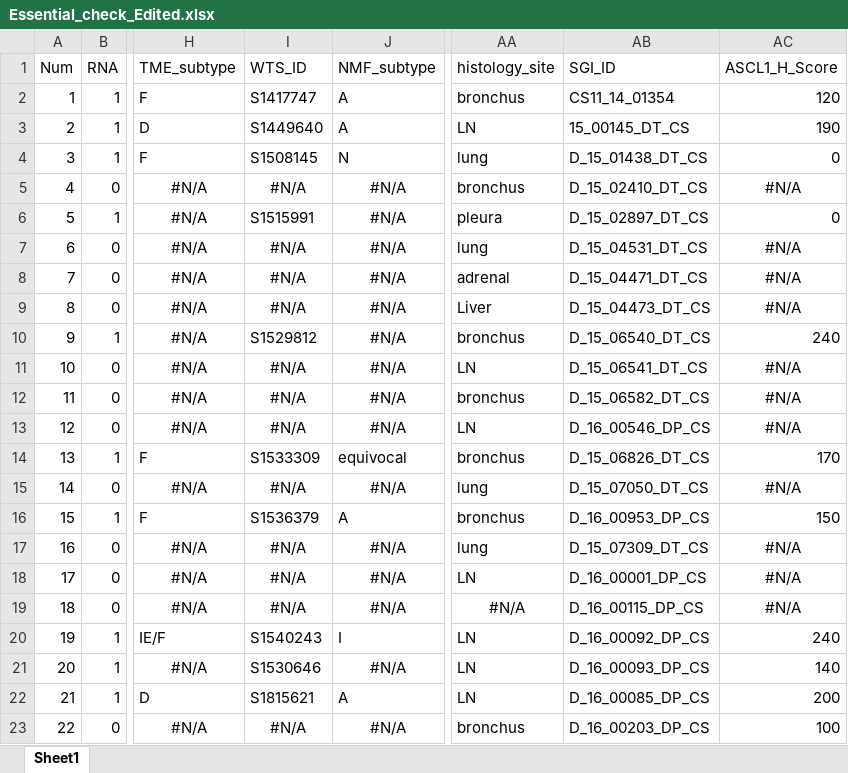
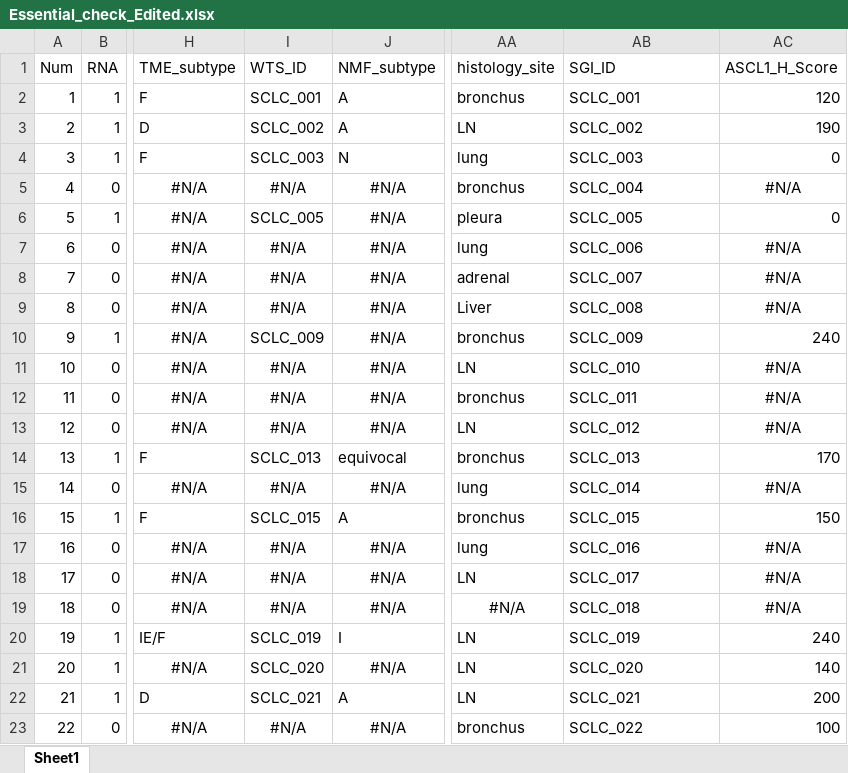
Before and after one commit to SeHoonLab/molecular-subtype-SCLC, an Excel workbook: resource/Essential_check_Edited.xlsx, sheet Sheet1, drawn as a sheet; only a part is shown, gaps mark what is left out; values as stored, in another font and other column widths than the file's, no borders; the diff covers the shown part only; the diff names each change by its address in the sheet, - before the commit and + after, or states it on an @@ line.

```diff
--- a/resource/Essential_check_Edited.xlsx (sheet Sheet1)
+++ b/resource/Essential_check_Edited.xlsx (sheet Sheet1)
-I2 (WTS_ID): S1417747
+I2 (WTS_ID): SCLC_001
-AB2 (SGI_ID): CS11_14_01354
+AB2 (SGI_ID): SCLC_001
-I3 (WTS_ID): S1449640
+I3 (WTS_ID): SCLC_002
-AB3 (SGI_ID): 15_00145_DT_CS
+AB3 (SGI_ID): SCLC_002
-I4 (WTS_ID): S1508145
+I4 (WTS_ID): SCLC_003
-AB4 (SGI_ID): D_15_01438_DT_CS
+AB4 (SGI_ID): SCLC_003
-AB5 (SGI_ID): D_15_02410_DT_CS
+AB5 (SGI_ID): SCLC_004
-I6 (WTS_ID): S1515991
+I6 (WTS_ID): SCLC_005
-AB6 (SGI_ID): D_15_02897_DT_CS
+AB6 (SGI_ID): SCLC_005
-AB7 (SGI_ID): D_15_04531_DT_CS
+AB7 (SGI_ID): SCLC_006
-AB8 (SGI_ID): D_15_04471_DT_CS
+AB8 (SGI_ID): SCLC_007
-AB9 (SGI_ID): D_15_04473_DT_CS
+AB9 (SGI_ID): SCLC_008
-I10 (WTS_ID): S1529812
+I10 (WTS_ID): SCLC_009
-AB10 (SGI_ID): D_15_06540_DT_CS
+AB10 (SGI_ID): SCLC_009
-AB11 (SGI_ID): D_15_06541_DT_CS
+AB11 (SGI_ID): SCLC_010
-AB12 (SGI_ID): D_15_06582_DT_CS
+AB12 (SGI_ID): SCLC_011
-AB13 (SGI_ID): D_16_00546_DP_CS
+AB13 (SGI_ID): SCLC_012
-I14 (WTS_ID): S1533309
+I14 (WTS_ID): SCLC_013
-AB14 (SGI_ID): D_15_06826_DT_CS
+AB14 (SGI_ID): SCLC_013
-AB15 (SGI_ID): D_15_07050_DT_CS
+AB15 (SGI_ID): SCLC_014
-I16 (WTS_ID): S1536379
+I16 (WTS_ID): SCLC_015
-AB16 (SGI_ID): D_16_00953_DP_CS
+AB16 (SGI_ID): SCLC_015
-AB17 (SGI_ID): D_15_07309_DT_CS
+AB17 (SGI_ID): SCLC_016
-AB18 (SGI_ID): D_16_00001_DP_CS
+AB18 (SGI_ID): SCLC_017
-AB19 (SGI_ID): D_16_00115_DP_CS
+AB19 (SGI_ID): SCLC_018
-I20 (WTS_ID): S1540243
+I20 (WTS_ID): SCLC_019
-AB20 (SGI_ID): D_16_00092_DP_CS
+AB20 (SGI_ID): SCLC_019
-I21 (WTS_ID): S1530646
+I21 (WTS_ID): SCLC_020
-AB21 (SGI_ID): D_16_00093_DP_CS
+AB21 (SGI_ID): SCLC_020
-I22 (WTS_ID): S1815621
+I22 (WTS_ID): SCLC_021
-AB22 (SGI_ID): D_16_00085_DP_CS
+AB22 (SGI_ID): SCLC_021
-AB23 (SGI_ID): D_16_00203_DP_CS
+AB23 (SGI_ID): SCLC_022
```
Also changed, not shown: 634 edited cells elsewhere in this sheet, 7 other files.
